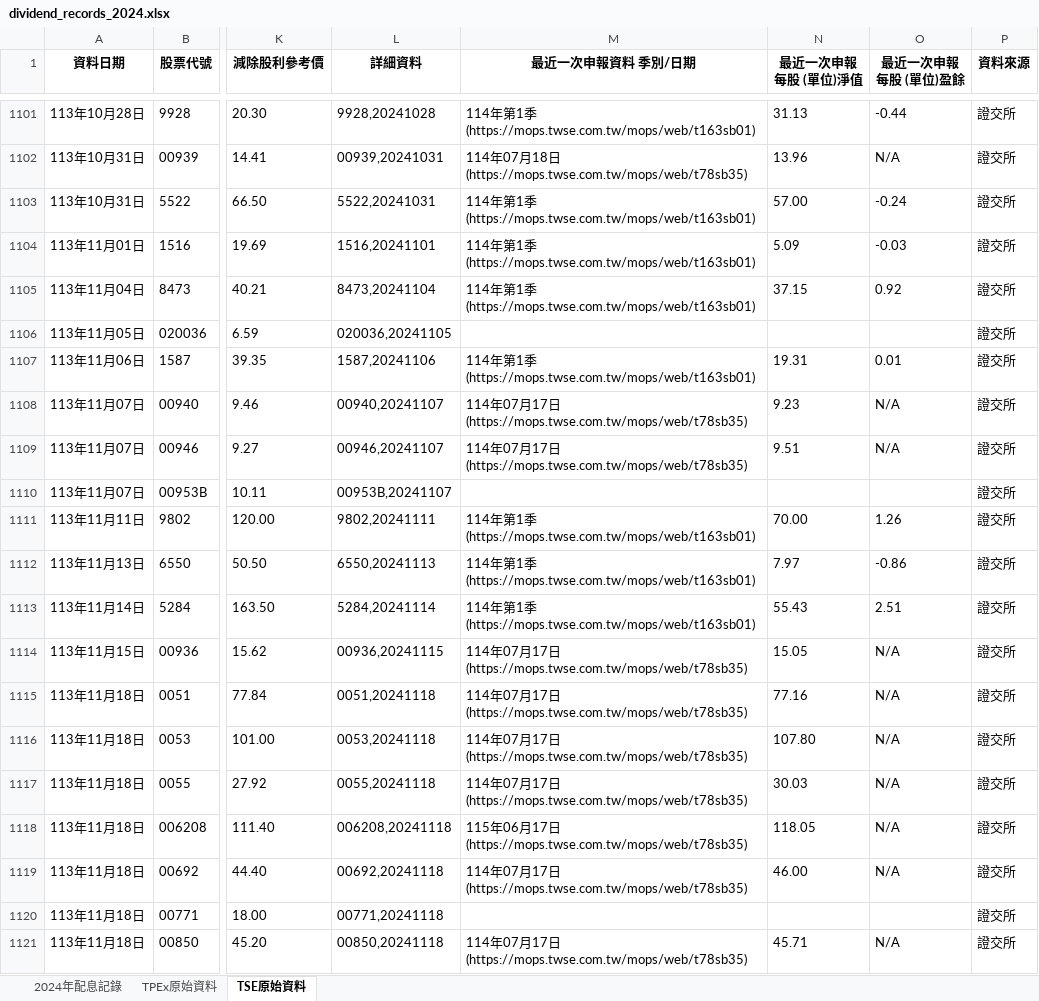
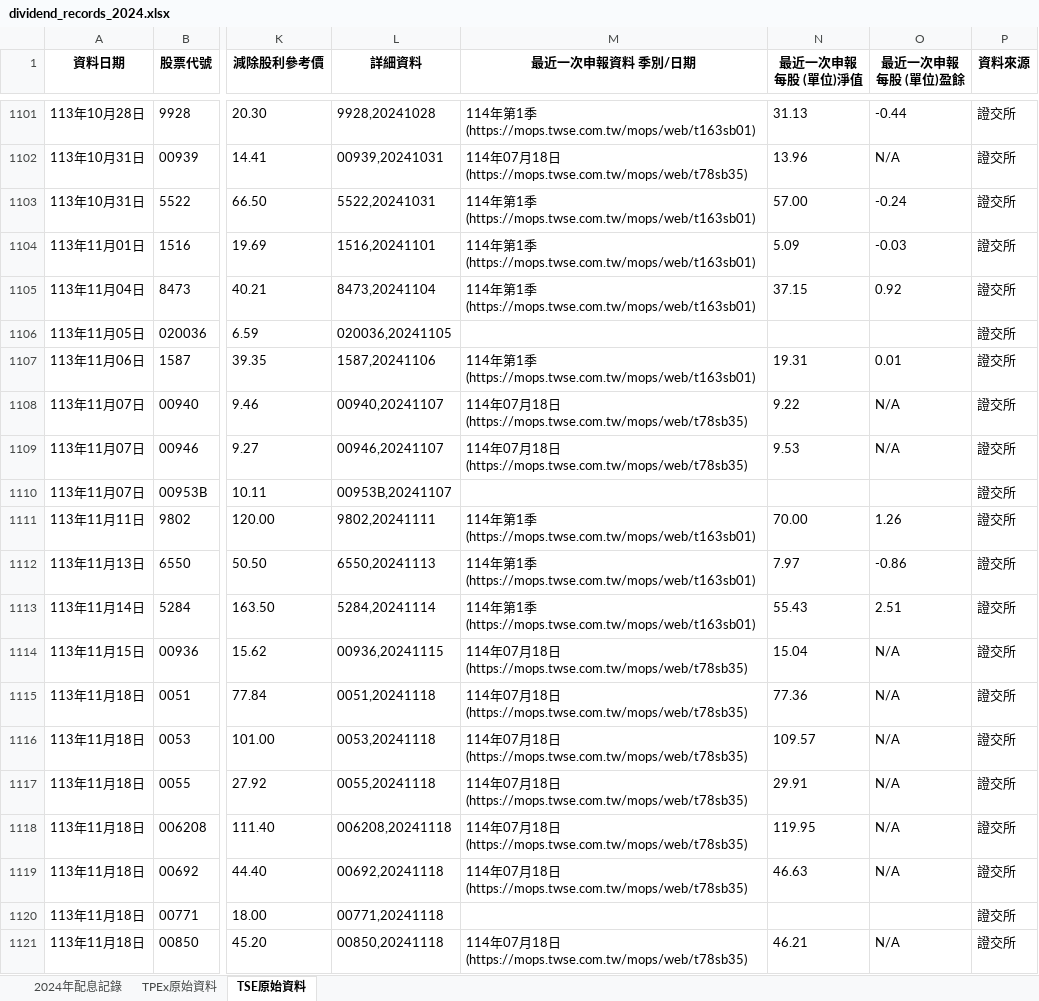
Before and after one commit to dansontsui/stockparser, an Excel workbook: mystkdatav2/dividend_records_2024.xlsx, sheet TSE原始資料, drawn as a sheet; only a part is shown, gaps mark what is left out; values as stored, in another font and other column widths than the file's, no borders; the diff covers the shown part only; the diff names each change by its address in the sheet, - before the commit and + after, or states it on an @@ line.

```diff
--- a/mystkdatav2/dividend_records_2024.xlsx (sheet TSE原始資料)
+++ b/mystkdatav2/dividend_records_2024.xlsx (sheet TSE原始資料)
-M1108:M1109 (最近一次申報資料 季別/日期): …07月17日(https://mops.twse.com.tw/mops/web/t78sb35)
+M1108:M1109 (最近一次申報資料 季別/日期): …07月18日(https://mops.twse.com.tw/mops/web/t78sb35)
-N1108 (最近一次申報每股 (單位)淨值): 9.23
+N1108 (最近一次申報每股 (單位)淨值): 9.22
-N1109 (最近一次申報每股 (單位)淨值): 9.51
+N1109 (最近一次申報每股 (單位)淨值): 9.53
-M1114:M1117 (最近一次申報資料 季別/日期): …07月17日(https://mops.twse.com.tw/mops/web/t78sb35)
+M1114:M1117 (最近一次申報資料 季別/日期): …07月18日(https://mops.twse.com.tw/mops/web/t78sb35)
-N1114 (最近一次申報每股 (單位)淨值): 15.05
+N1114 (最近一次申報每股 (單位)淨值): 15.04
-N1115 (最近一次申報每股 (單位)淨值): 77.16
+N1115 (最近一次申報每股 (單位)淨值): 77.36
-N1116 (最近一次申報每股 (單位)淨值): 107.80
+N1116 (最近一次申報每股 (單位)淨值): 109.57
-N1117 (最近一次申報每股 (單位)淨值): 30.03
+N1117 (最近一次申報每股 (單位)淨值): 29.91
-M1118 (最近一次申報資料 季別/日期): 115年06月17日(https://mops.twse.com.tw/mops/web/t78sb35)
+M1118 (最近一次申報資料 季別/日期): 114年07月18日(https://mops.twse.com.tw/mops/web/t78sb35)
-N1118 (最近一次申報每股 (單位)淨值): 118.05
+N1118 (最近一次申報每股 (單位)淨值): 119.95
-M1119 (最近一次申報資料 季別/日期): …07月17日(https://mops.twse.com.tw/mops/web/t78sb35)
+M1119 (最近一次申報資料 季別/日期): …07月18日(https://mops.twse.com.tw/mops/web/t78sb35)
-N1119 (最近一次申報每股 (單位)淨值): 46.00
+N1119 (最近一次申報每股 (單位)淨值): 46.63
-M1121 (最近一次申報資料 季別/日期): …07月17日(https://mops.twse.com.tw/mops/web/t78sb35)
+M1121 (最近一次申報資料 季別/日期): …07月18日(https://mops.twse.com.tw/mops/web/t78sb35)
-N1121 (最近一次申報每股 (單位)淨值): 45.71
+N1121 (最近一次申報每股 (單位)淨值): 46.21
```
Also changed, not shown: 209 edited cells elsewhere in this sheet, sheet 2024年配息記錄, mystkdatav2/dividend_database.xlsx, mystkdatav2/dividend_records_2023.xlsx, 18 other files.
